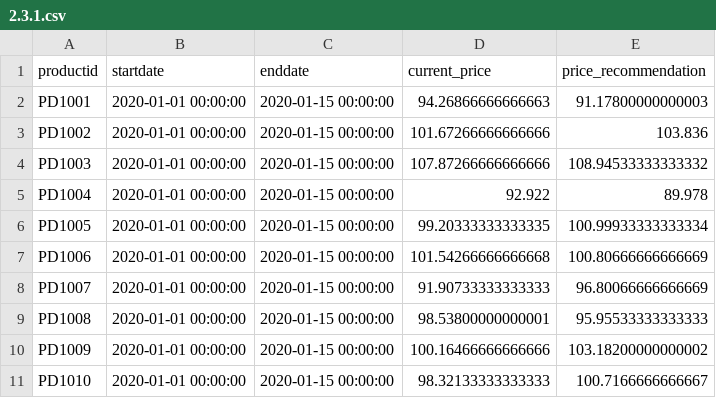
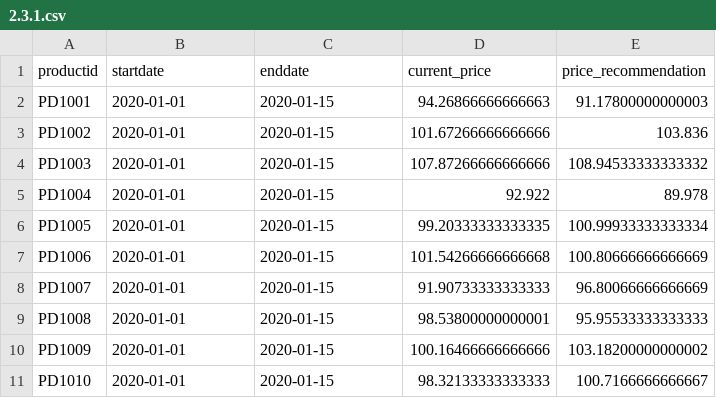
Before and after one commit to bibinkunjumon/ai-insight-engine, a CSV file: data/2.3.1.csv, drawn as a sheet.

```diff
--- a/data/2.3.1.csv
+++ b/data/2.3.1.csv
@@ -1,11 +1,11 @@
 "productid","startdate","enddate","current_price","price_recommendation"
-"PD1001","2020-01-01 00:00:00","2020-01-15 00:00:00",94.26866666666663,91.17800000000003
-"PD1002","2020-01-01 00:00:00","2020-01-15 00:00:00",101.67266666666666,103.836
-"PD1003","2020-01-01 00:00:00","2020-01-15 00:00:00",107.87266666666666,108.94533333333332
-"PD1004","2020-01-01 00:00:00","2020-01-15 00:00:00",92.922,89.978
-"PD1005","2020-01-01 00:00:00","2020-01-15 00:00:00",99.20333333333335,100.99933333333334
-"PD1006","2020-01-01 00:00:00","2020-01-15 00:00:00",101.54266666666668,100.80666666666669
-"PD1007","2020-01-01 00:00:00","2020-01-15 00:00:00",91.90733333333333,96.80066666666669
-"PD1008","2020-01-01 00:00:00","2020-01-15 00:00:00",98.53800000000001,95.95533333333333
-"PD1009","2020-01-01 00:00:00","2020-01-15 00:00:00",100.16466666666666,103.18200000000002
-"PD1010","2020-01-01 00:00:00","2020-01-15 00:00:00",98.32133333333333,100.7166666666667
+"PD1001","2020-01-01","2020-01-15",94.26866666666663,91.17800000000003
+"PD1002","2020-01-01","2020-01-15",101.67266666666666,103.836
+"PD1003","2020-01-01","2020-01-15",107.87266666666666,108.94533333333332
+"PD1004","2020-01-01","2020-01-15",92.922,89.978
+"PD1005","2020-01-01","2020-01-15",99.20333333333335,100.99933333333334
+"PD1006","2020-01-01","2020-01-15",101.54266666666668,100.80666666666669
+"PD1007","2020-01-01","2020-01-15",91.90733333333333,96.80066666666669
+"PD1008","2020-01-01","2020-01-15",98.53800000000001,95.95533333333333
+"PD1009","2020-01-01","2020-01-15",100.16466666666666,103.18200000000002
+"PD1010","2020-01-01","2020-01-15",98.32133333333333,100.7166666666667
```
Also changed, not shown: data/2.1.1.csv, 10 other files.
